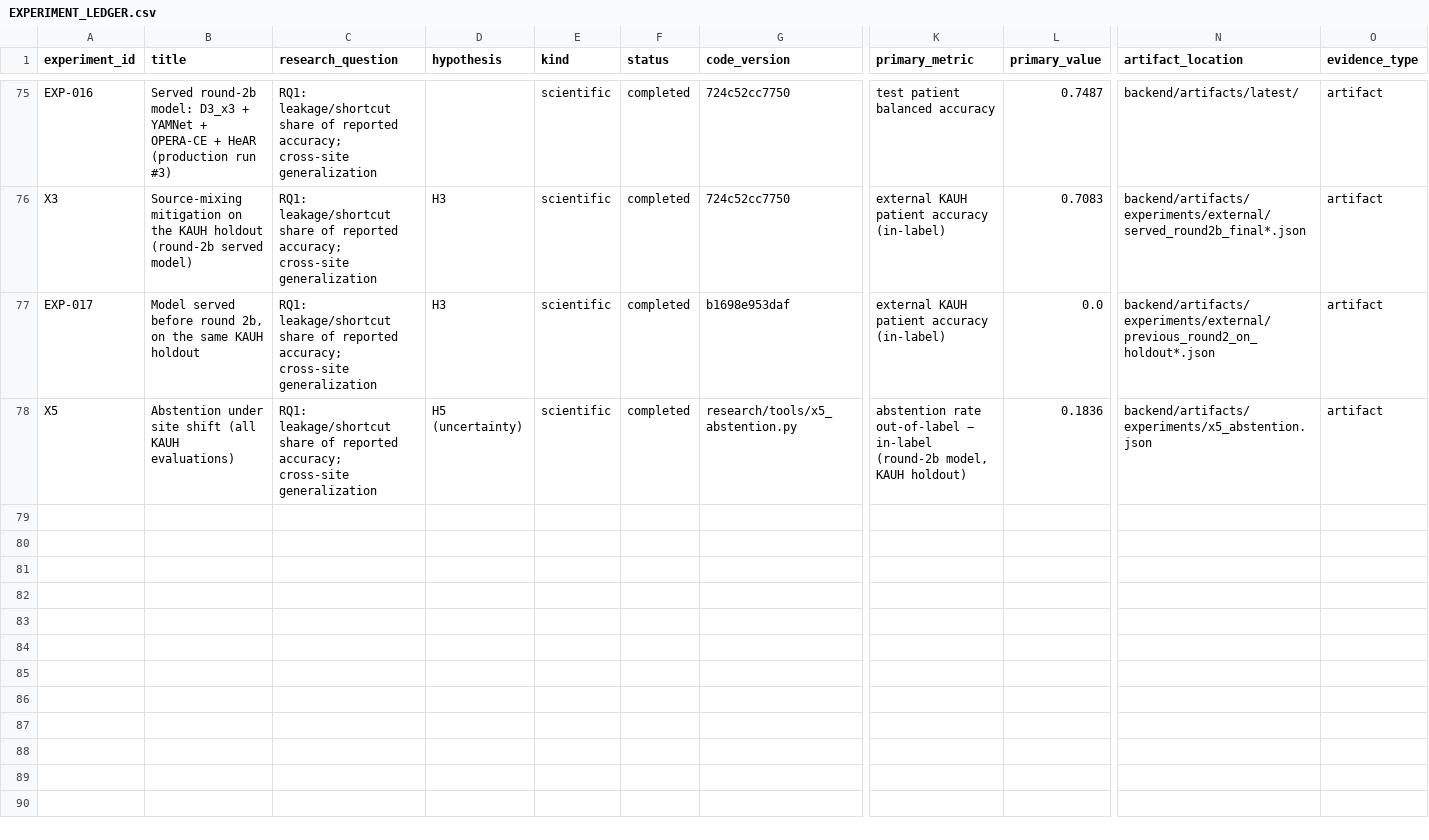
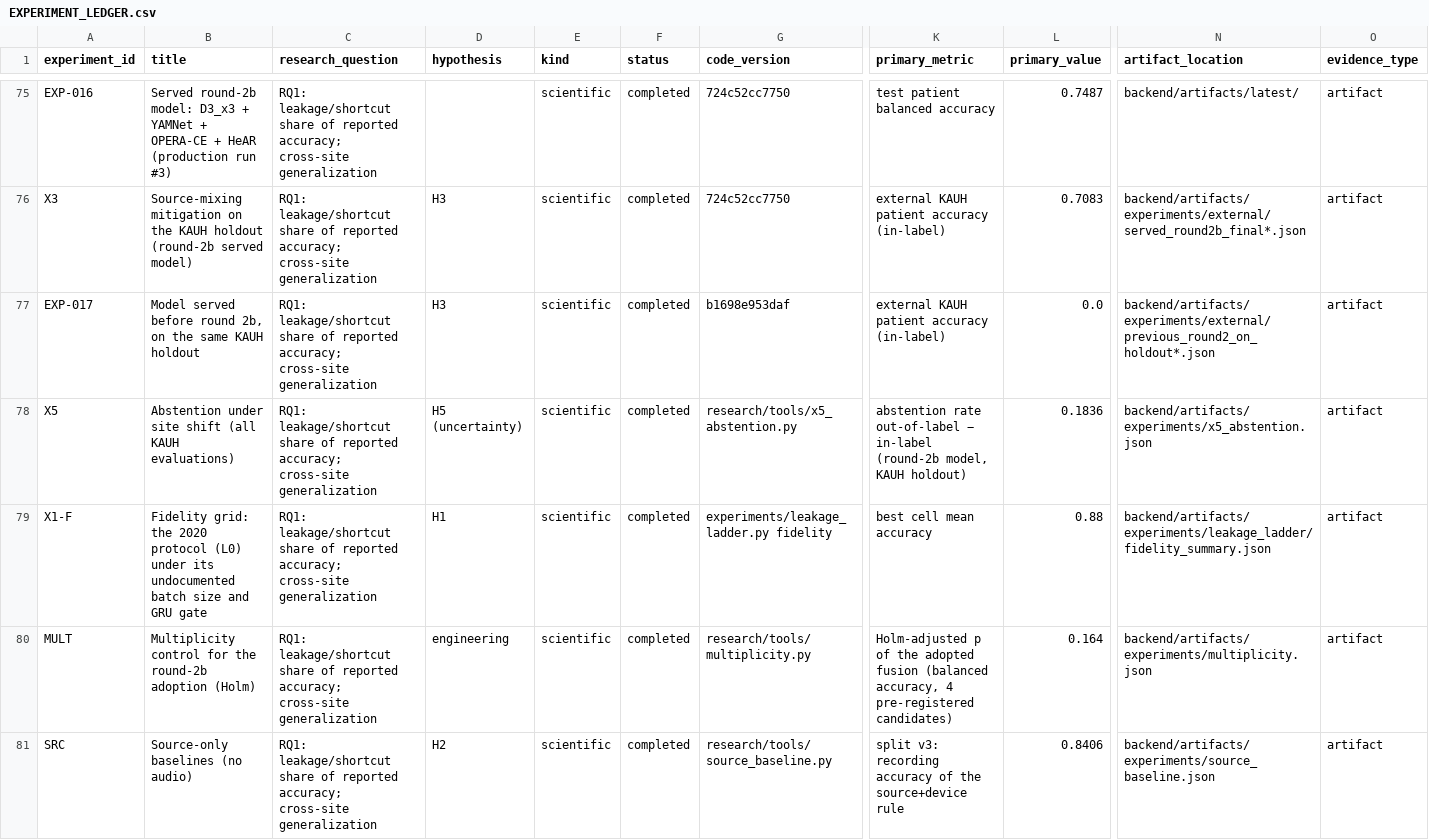
Before and after one commit to Oreniscool/Respiratory-diseases-recognition-through-respiratory-sound-with-the-help-of-deep-neural-network, a CSV file: research/EXPERIMENT_LEDGER.csv, drawn as a sheet; only a part is shown, gaps mark what is left out; rows hold the shown columns only; the diff names each change by its address in the sheet, - before the commit and + after, or states it on an @@ line.

```diff
--- a/research/EXPERIMENT_LEDGER.csv
+++ b/research/EXPERIMENT_LEDGER.csv
+row 79: X1-F | Fidelity grid: the 2020 protocol (L0) under its undocumented batch size and GRU gate | RQ1: leakage/shortcut share of reported accuracy; cross-site generalization | H1 | scientific | completed | experiments/leakage_ladder.py fidelity | best cell mean accuracy | 0.88 | backend/artifacts/experiments/leakage_ladder/fidelity_summary.json | artifact
+row 80: MULT | Multiplicity control for the round-2b adoption (Holm) | RQ1: leakage/shortcut share of reported accuracy; cross-site generalization | engineering | scientific | completed | research/tools/multiplicity.py | Holm-adjusted p of the adopted fusion (balanced accuracy, 4 pre-registered candidates) | 0.164 | backend/artifacts/experiments/multiplicity.json | artifact
+row 81: SRC | Source-only baselines (no audio) | RQ1: leakage/shortcut share of reported accuracy; cross-site generalization | H2 | scientific | completed | research/tools/source_baseline.py | split v3: recording accuracy of the source+device rule | 0.8406 | backend/artifacts/experiments/source_baseline.json | artifact
```
Also changed, not shown: research/CLAIM_EVIDENCE_MATRIX.csv, 8 other files.
